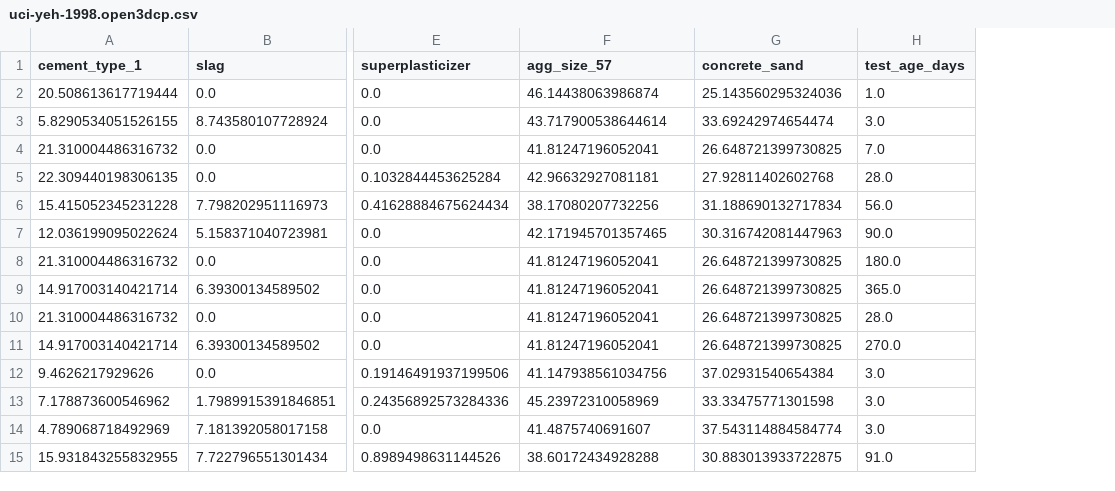
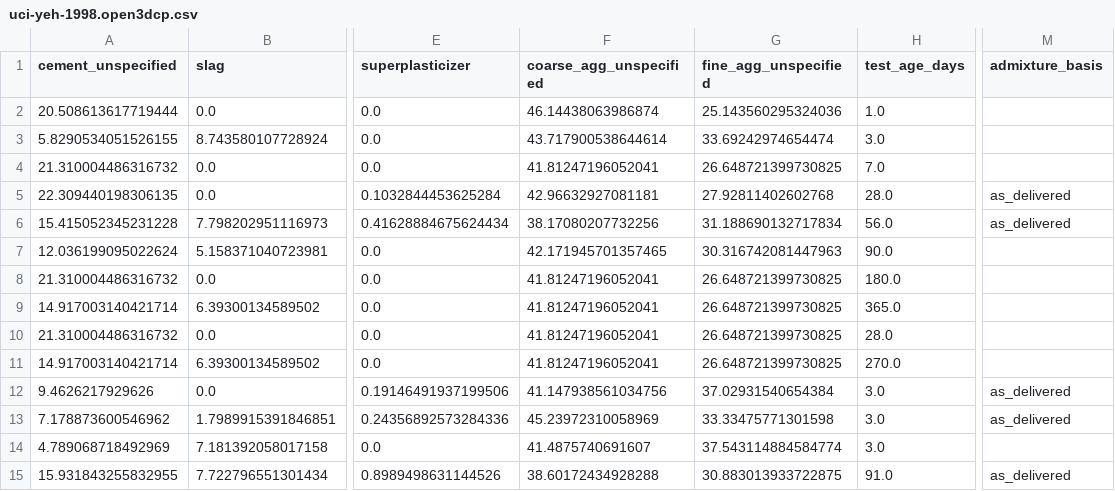
Before and after one commit to sunnyday-technologies/Open3DCP, a CSV file: examples/uci-yeh-1998/uci-yeh-1998.open3dcp.csv, drawn as a sheet; only a part is shown, gaps mark what is left out; the diff names each change by its address in the sheet, - before the commit and + after, or states it on an @@ line.

```diff
--- a/examples/uci-yeh-1998/uci-yeh-1998.open3dcp.csv
+++ b/examples/uci-yeh-1998/uci-yeh-1998.open3dcp.csv
+column M (admixture_basis), rows 5-15: as_delivered | as_delivered |  |  |  |  |  | as_delivered | as_delivered |  | as_delivered
-A1: cement_type_1
+A1: cement_unspecified
-F1: agg_size_57
+F1: coarse_agg_unspecified
-G1: concrete_sand
+G1: fine_agg_unspecified
```
Also changed, not shown: crosswalk/open3dcp_to_uci.csv, examples/meta-sustainableconcrete/meta-sustainableconcrete.open3dcp.csv, 44 other files.
